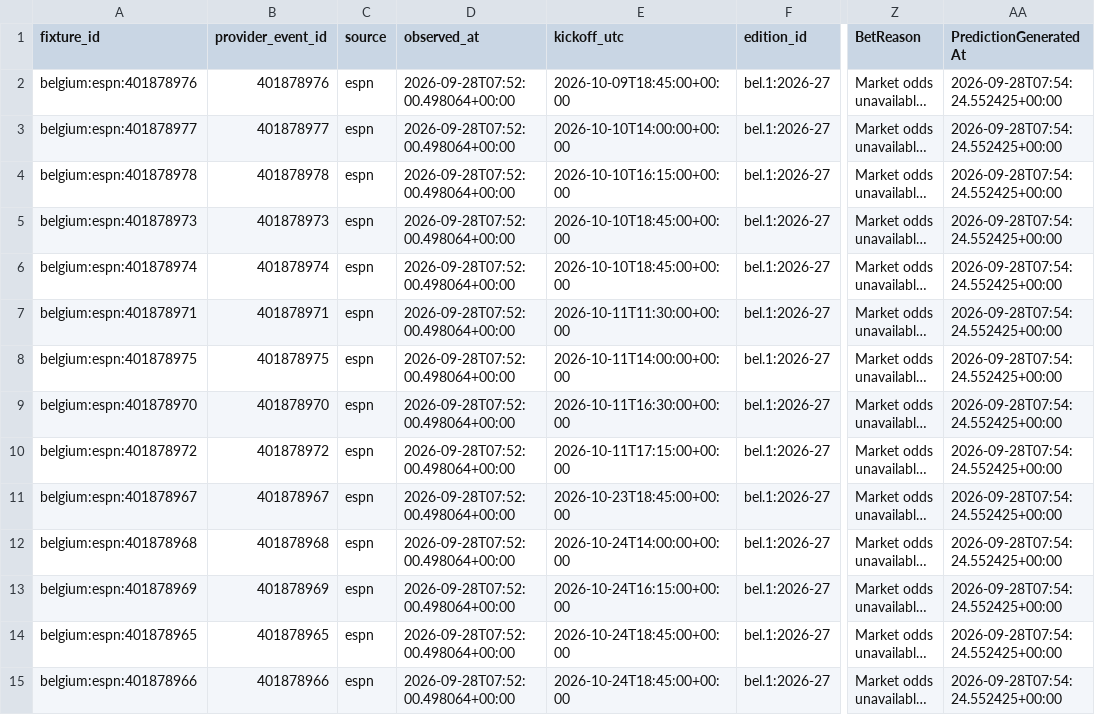
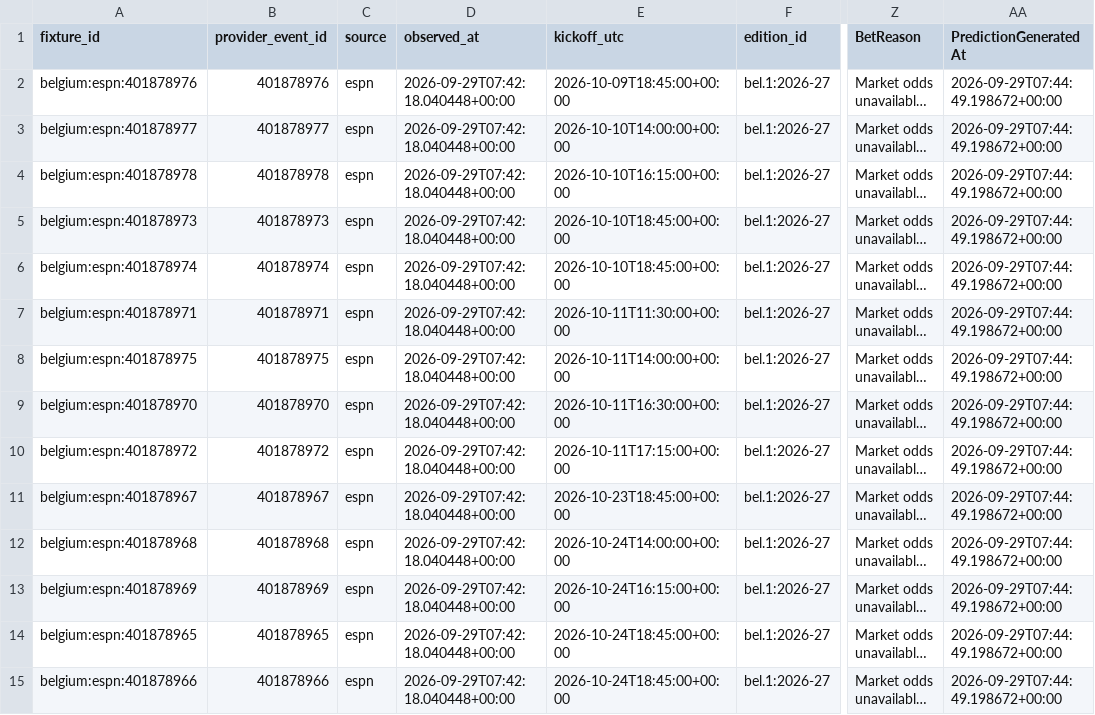
Before and after one commit to gmalbert/belgium-soccer, a CSV file: data_files/upcoming_predictions.csv, drawn as a sheet; only a part is shown, gaps mark what is left out; long unchanged cells end in …; the diff covers the shown part only; the diff names each change by its address in the sheet, - before the commit and + after, or states it on an @@ line.

```diff
--- a/data_files/upcoming_predictions.csv
+++ b/data_files/upcoming_predictions.csv
-D2:D15 (observed_at): 2026-09-28T07:52:00.498064+00:00
+D2:D15 (observed_at): 2026-09-29T07:42:18.040448+00:00
-AA2:AA15 (PredictionGeneratedAt): 2026-09-28T07:54:24.552425+00:00
+AA2:AA15 (PredictionGeneratedAt): 2026-09-29T07:44:49.198672+00:00
```
Also changed, not shown: 4 added rows and 64 edited cells elsewhere in this file, data_files/poisson_metrics_history.csv, data_files/upcoming_fixtures.csv, 9 other files.
